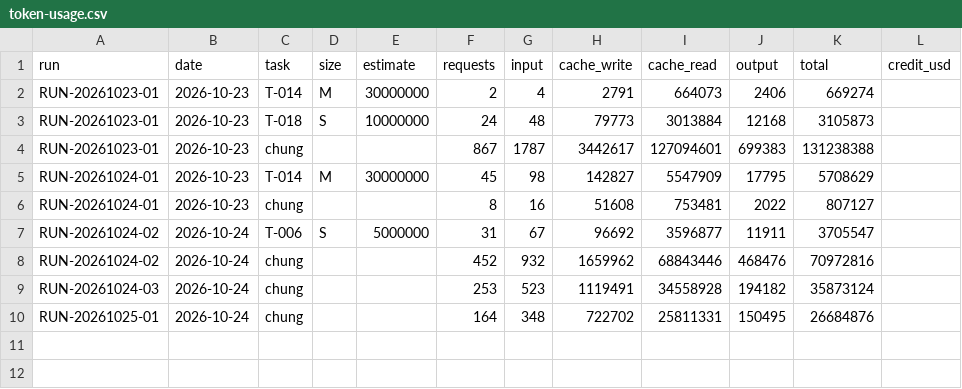
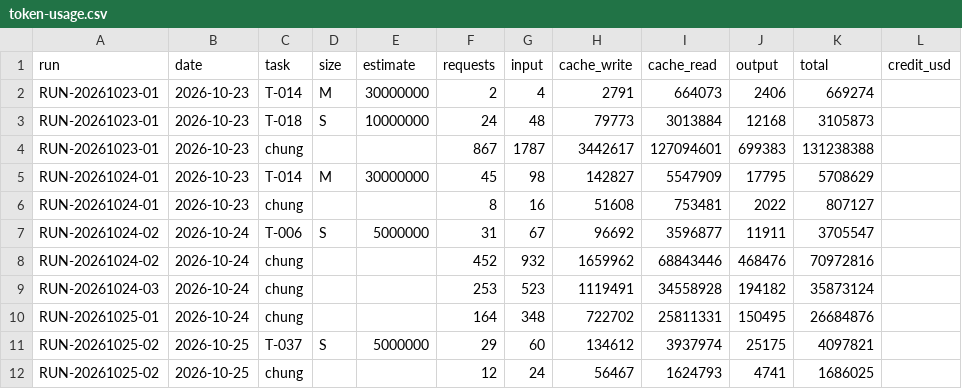
Before and after one commit to VGL-Studio/app-project-template, a CSV file: docs/metrics/token-usage.csv, drawn as a sheet; the diff names each change by its address in the sheet, - before the commit and + after, or states it on an @@ line.

```diff
--- a/docs/metrics/token-usage.csv
+++ b/docs/metrics/token-usage.csv
+row 11: RUN-20261025-02 | 2026-10-25 | T-037 | S | 5000000 | 29 | 60 | 134612 | 3937974 | 25175 | 4097821
+row 12: RUN-20261025-02 | 2026-10-25 | chung |  |  | 12 | 24 | 56467 | 1624793 | 4741 | 1686025
```
Also changed, not shown: 3 other files.
